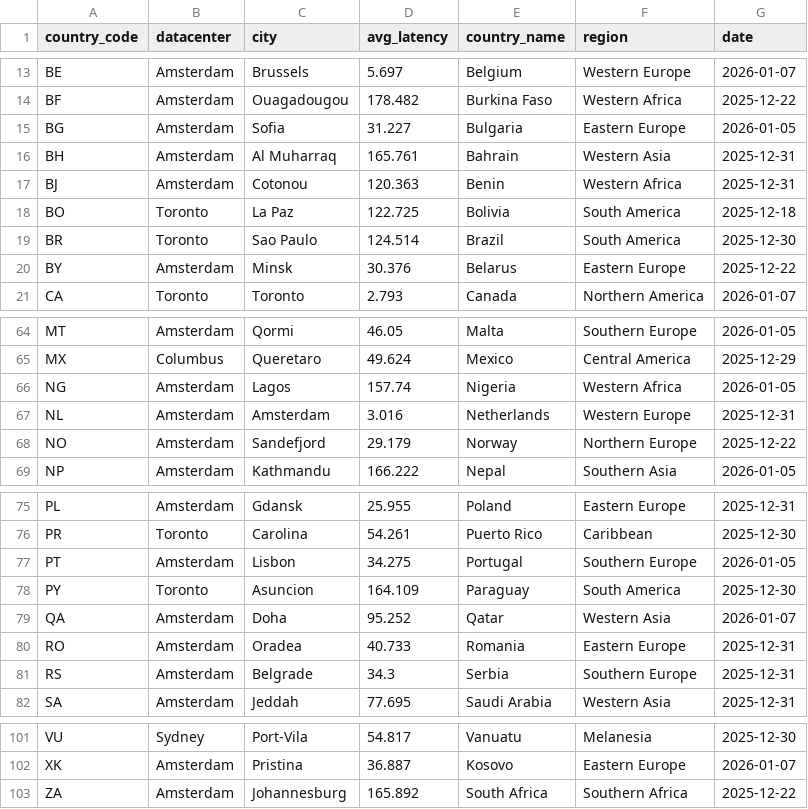
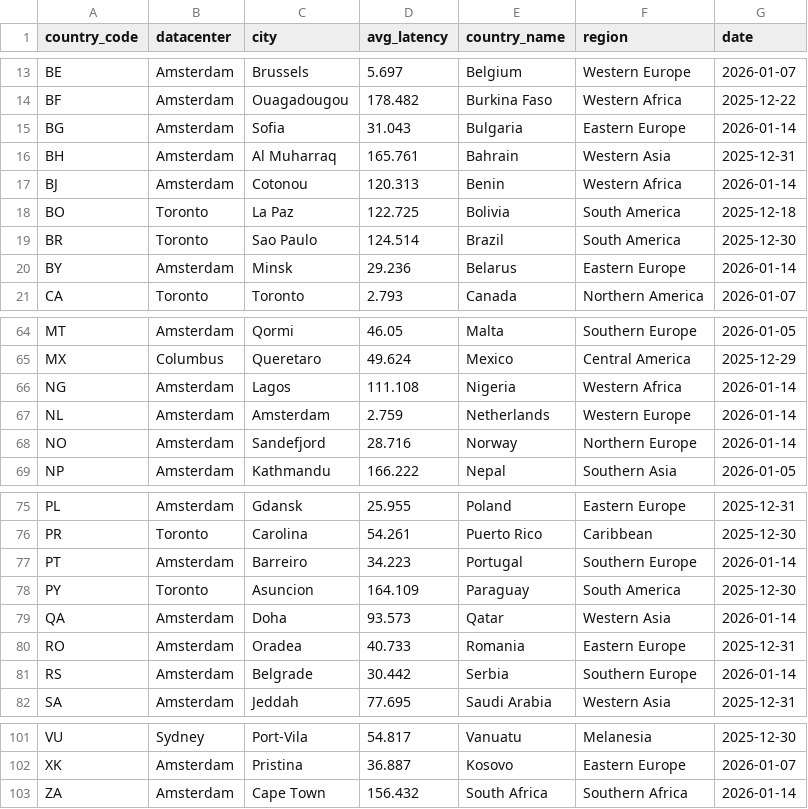
Before and after one commit to chadwela/MyTestRepo, a CSV file: best_datacenter_by_country.csv, drawn as a sheet; only a part is shown, gaps mark what is left out; the diff covers the shown part only.

Commit message:
Update best datacenter by country - 2026-01-14

```diff
--- a/best_datacenter_by_country.csv
+++ b/best_datacenter_by_country.csv
@@ -14,8 +14,8 @@ BE,Amsterdam,Brussels,5.697,Belgium,Western Europe,2026-01-07
 BF,Amsterdam,Ouagadougou,178.482,Burkina Faso,Western Africa,2025-12-22
-BG,Amsterdam,Sofia,31.227,Bulgaria,Eastern Europe,2026-01-05
+BG,Amsterdam,Sofia,31.043,Bulgaria,Eastern Europe,2026-01-14
 BH,Amsterdam,Al Muharraq,165.761,Bahrain,Western Asia,2025-12-31
-BJ,Amsterdam,Cotonou,120.363,Benin,Western Africa,2025-12-31
+BJ,Amsterdam,Cotonou,120.313,Benin,Western Africa,2026-01-14
 BO,Toronto,La Paz,122.725,Bolivia,South America,2025-12-18
 BR,Toronto,Sao Paulo,124.514,Brazil,South America,2025-12-30
-BY,Amsterdam,Minsk,30.376,Belarus,Eastern Europe,2025-12-22
+BY,Amsterdam,Minsk,29.236,Belarus,Eastern Europe,2026-01-14
 CA,Toronto,Toronto,2.793,Canada,Northern America,2026-01-07
@@ -65,5 +65,5 @@ MT,Amsterdam,Qormi,46.05,Malta,Southern Europe,2026-01-05
 MX,Columbus,Queretaro,49.624,Mexico,Central America,2025-12-29
-NG,Amsterdam,Lagos,157.74,Nigeria,Western Africa,2026-01-05
-NL,Amsterdam,Amsterdam,3.016,Netherlands,Western Europe,2025-12-31
-NO,Amsterdam,Sandefjord,29.179,Norway,Northern Europe,2025-12-22
+NG,Amsterdam,Lagos,111.108,Nigeria,Western Africa,2026-01-14
+NL,Amsterdam,Amsterdam,2.759,Netherlands,Western Europe,2026-01-14
+NO,Amsterdam,Sandefjord,28.716,Norway,Northern Europe,2026-01-14
 NP,Amsterdam,Kathmandu,166.222,Nepal,Southern Asia,2026-01-05
@@ -76,7 +76,7 @@ PL,Amsterdam,Gdansk,25.955,Poland,Eastern Europe,2025-12-31
 PR,Toronto,Carolina,54.261,Puerto Rico,Caribbean,2025-12-30
-PT,Amsterdam,Lisbon,34.275,Portugal,Southern Europe,2026-01-05
+PT,Amsterdam,Barreiro,34.223,Portugal,Southern Europe,2026-01-14
 PY,Toronto,Asuncion,164.109,Paraguay,South America,2025-12-30
-QA,Amsterdam,Doha,95.252,Qatar,Western Asia,2026-01-07
+QA,Amsterdam,Doha,93.573,Qatar,Western Asia,2026-01-14
 RO,Amsterdam,Oradea,40.733,Romania,Eastern Europe,2025-12-31
-RS,Amsterdam,Belgrade,34.3,Serbia,Southern Europe,2025-12-31
+RS,Amsterdam,Belgrade,30.442,Serbia,Southern Europe,2026-01-14
 SA,Amsterdam,Jeddah,77.695,Saudi Arabia,Western Asia,2025-12-31
@@ -102,2 +102,2 @@ VU,Sydney,Port-Vila,54.817,Vanuatu,Melanesia,2025-12-30
 XK,Amsterdam,Pristina,36.887,Kosovo,Eastern Europe,2026-01-07
-ZA,Amsterdam,Johannesburg,165.892,South Africa,Southern Africa,2025-12-22
+ZA,Amsterdam,Cape Town,156.432,South Africa,Southern Africa,2026-01-14
```
Also changed, not shown: 13 edited cells elsewhere in this file.
